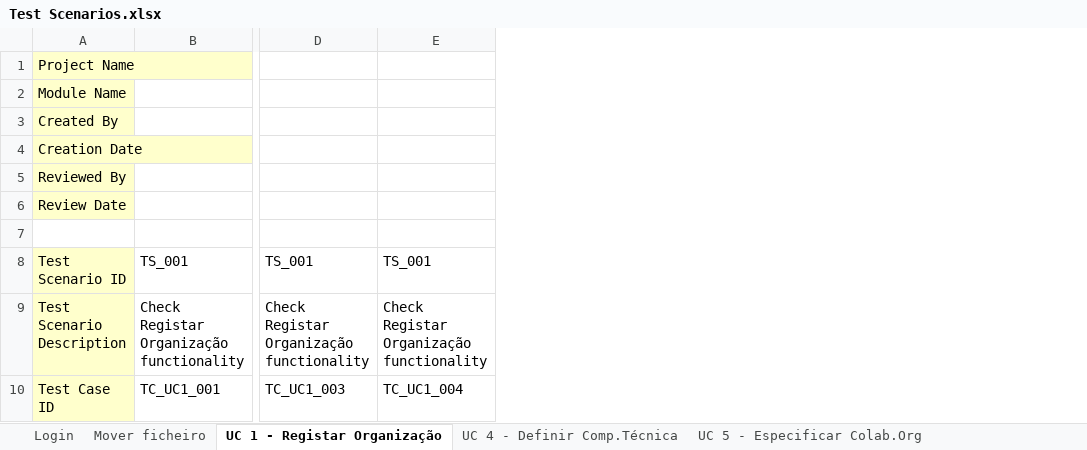
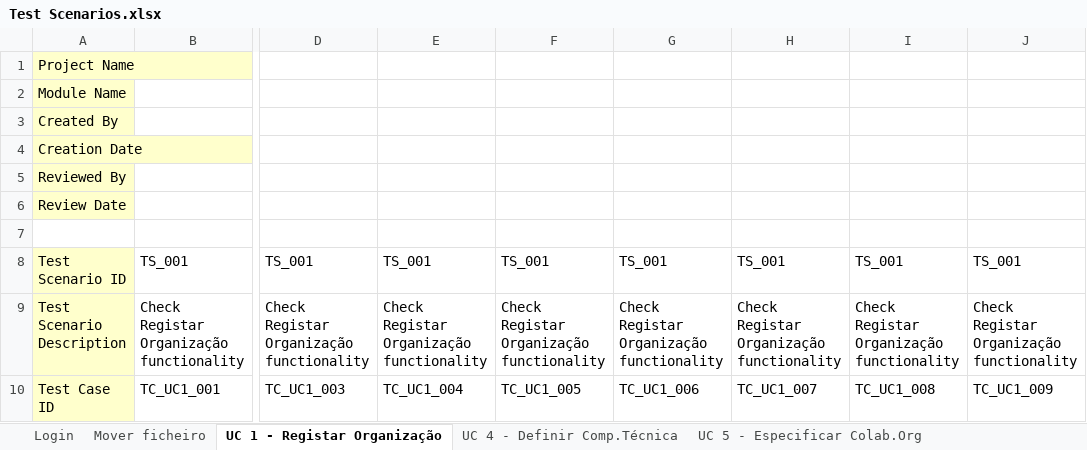
Before and after one commit to pedro-miguez/upskill_java1_labprg_grupo3, an Excel workbook: Análise/Test Scenarios.xlsx, sheet UC 1 - Registar Organização, drawn as a sheet; only a part is shown, gaps mark what is left out; values as stored, in another font and other column widths than the file's, no borders; the diff covers the shown part only; the diff names each change by its address in the sheet, - before the commit and + after, or states it on an @@ line.

```diff
--- a/Análise/Test Scenarios.xlsx (sheet UC 1 - Registar Organização)
+++ b/Análise/Test Scenarios.xlsx (sheet UC 1 - Registar Organização)
+column F, rows 8-10: TS_001 | Check Registar Organização functionality | TC_UC1_005
+column G, rows 8-10: TS_001 | Check Registar Organização functionality | TC_UC1_006
+column H, rows 8-10: TS_001 | Check Registar Organização functionality | TC_UC1_007
+column I, rows 8-10: TS_001 | Check Registar Organização functionality | TC_UC1_008
+column J, rows 8-10: TS_001 | Check Registar Organização functionality | TC_UC1_009
```
Also changed, not shown: 16 edited cells elsewhere in this sheet.
